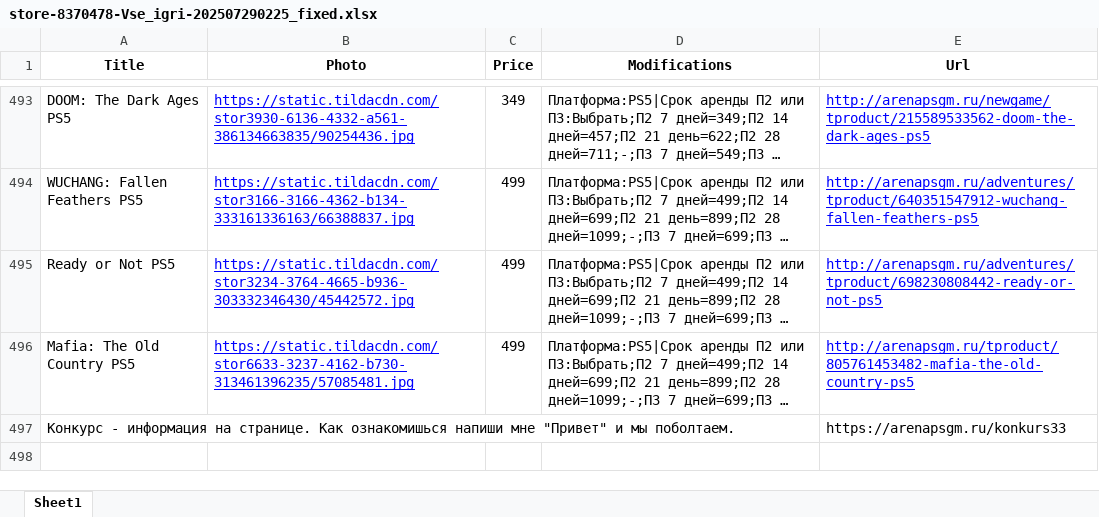
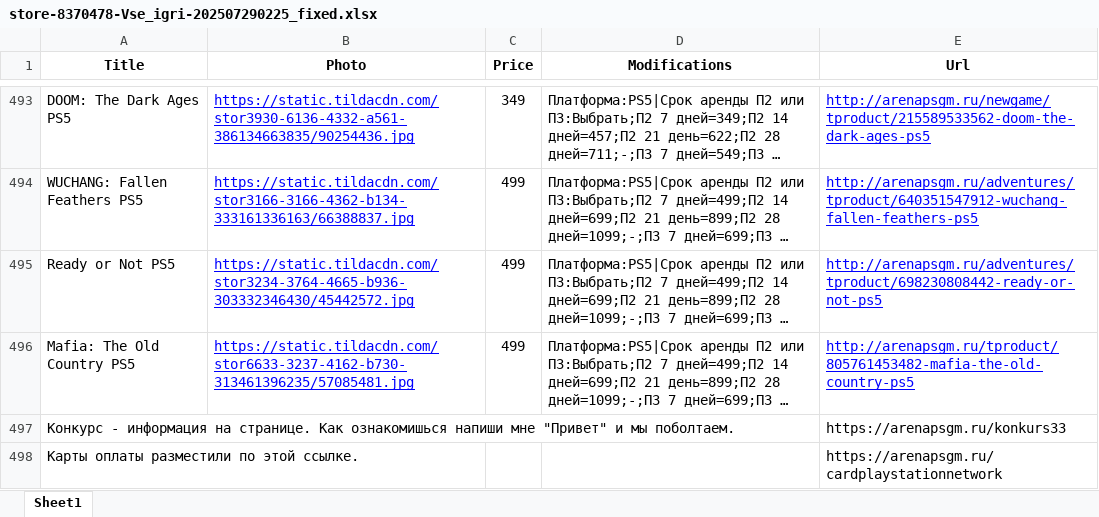
Before and after one commit to chekoli911/AGSGM_BOT, an Excel workbook: store-8370478-Vse_igri-202507290225_fixed.xlsx, sheet Sheet1, drawn as a sheet; only a part is shown, gaps mark what is left out; long unchanged cells end in …; values as stored, in another font and other column widths than the file's, no borders; the diff names each change by its address in the sheet, - before the commit and + after, or states it on an @@ line.

Commit message:
Add files via upload

```diff
--- a/store-8370478-Vse_igri-202507290225_fixed.xlsx (sheet Sheet1)
+++ b/store-8370478-Vse_igri-202507290225_fixed.xlsx (sheet Sheet1)
+row 498: Карты оплаты разместили по этой ссылке. |  |  |  | https://arenapsgm.ru/cardplaystationnetwork
```
